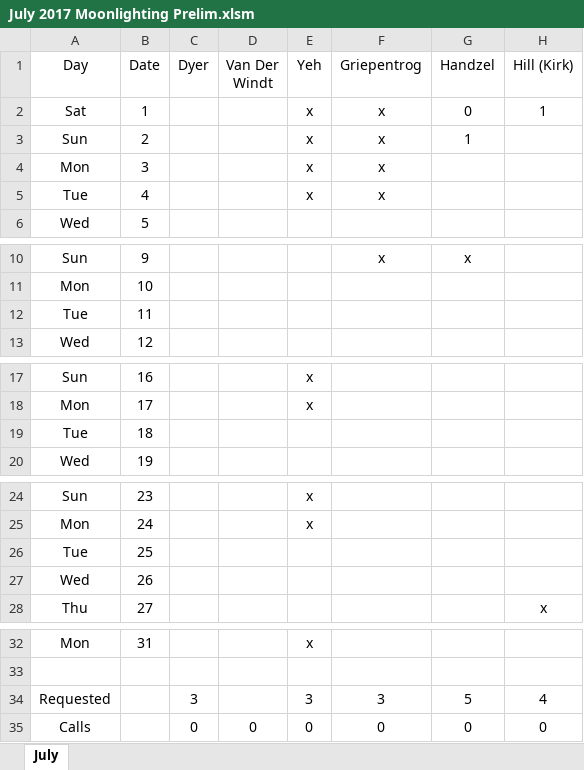
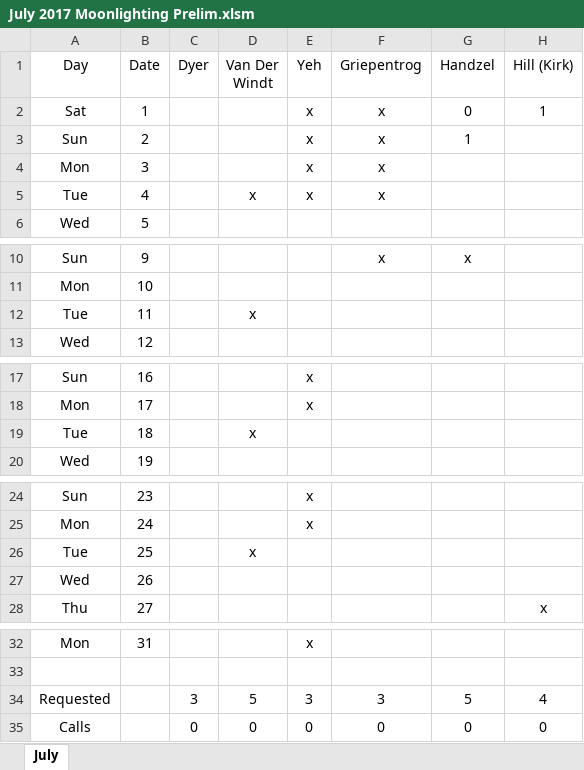
Before and after one commit to handzelrm/moonlighting, an Excel workbook: July 2017 Moonlighting Prelim.xlsm, sheet July, drawn as a sheet; only a part is shown, gaps mark what is left out; values as stored, in another font and other column widths than the file's, no borders; conditional formats not drawn; the diff names each change by its address in the sheet, - before the commit and + after, or states it on an @@ line.

Commit message:
added dirks info

```diff
--- a/July 2017 Moonlighting Prelim.xlsm (sheet July)
+++ b/July 2017 Moonlighting Prelim.xlsm (sheet July)
-D5 (Van Der Windt): (empty)
+D5 (Van Der Windt): x
-D12 (Van Der Windt): (empty)
+D12 (Van Der Windt): x
-D19 (Van Der Windt): (empty)
+D19 (Van Der Windt): x
-D26 (Van Der Windt): (empty)
+D26 (Van Der Windt): x
-D34 (Van Der Windt): (empty)
+D34 (Van Der Windt): 5
```
